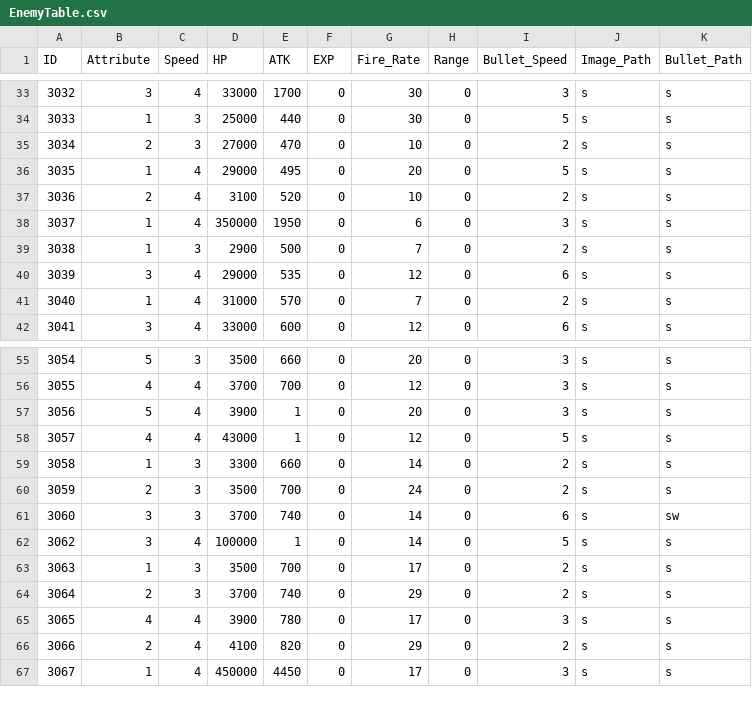
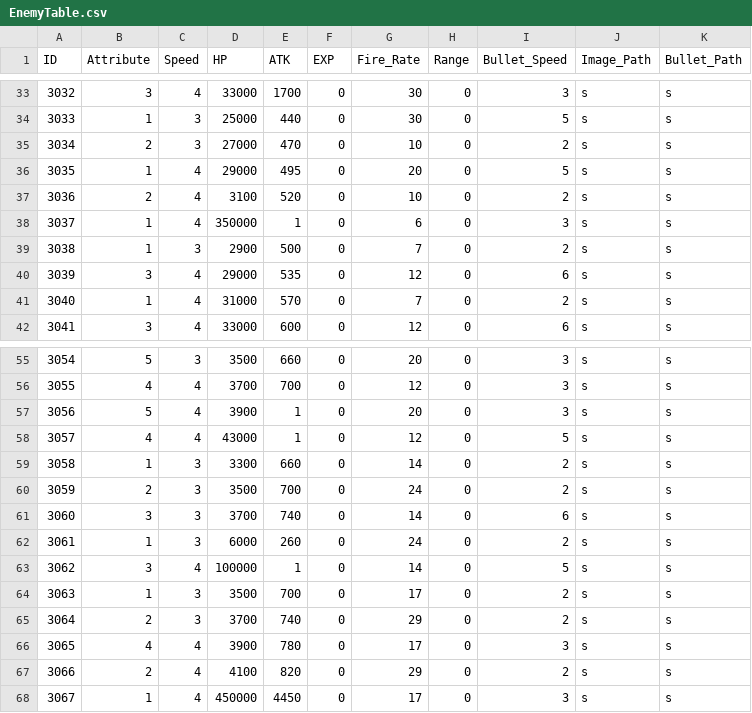
Before and after one commit to MM1152/MyPlanet, a CSV file: Assets/DataTables/EnemyTable.csv, drawn as a sheet; only a part is shown, gaps mark what is left out.

```diff
--- a/Assets/DataTables/EnemyTable.csv
+++ b/Assets/DataTables/EnemyTable.csv
@@ -37,3 +37,3 @@ ID,Attribute,Speed,HP,ATK,EXP,Fire_Rate,Range,Bullet_Speed,Image_Path,Bullet_Pat
 3036,2,4,3100,520,0,10,0,2,s,s
-3037,1,4,350000,1950,0,6,0,3,s,s
+3037,1,4,350000,1,0,6,0,3,s,s
 3038,1,3,2900,500,0,7,0,2,s,s
@@ -60,3 +60,4 @@ ID,Attribute,Speed,HP,ATK,EXP,Fire_Rate,Range,Bullet_Speed,Image_Path,Bullet_Pat
 3059,2,3,3500,700,0,24,0,2,s,s
-3060,3,3,3700,740,0,14,0,6,s,sw
+3060,3,3,3700,740,0,14,0,6,s,s
+3061,1,3,6000,260,0,24,0,2,s,s
 3062,3,4,100000,1,0,14,0,5,s,s
```
Also changed, not shown: 12 other files.
